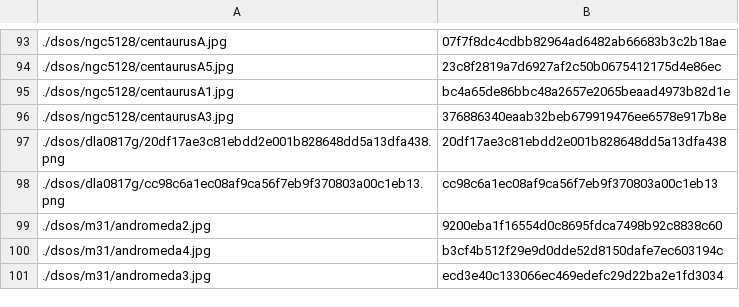
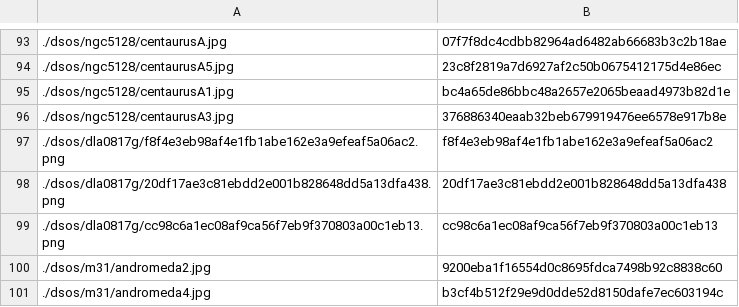
Before and after one commit to tctree333/Reach-For-The-Stars-Images, a CSV file: ids.csv, drawn as a sheet; only a part is shown, gaps mark what is left out; the shorter side is filled out with more unchanged rows; the diff names each change by its address in the sheet, - before the commit and + after, or states it on an @@ line.

```diff
--- a/ids.csv
+++ b/ids.csv
+row 97: ./dsos/dla0817g/f8f4e3eb98af4e1fb1abe162e3a9efeaf5a06ac2.png | f8f4e3eb98af4e1fb1abe162e3a9efeaf5a06ac2
```
